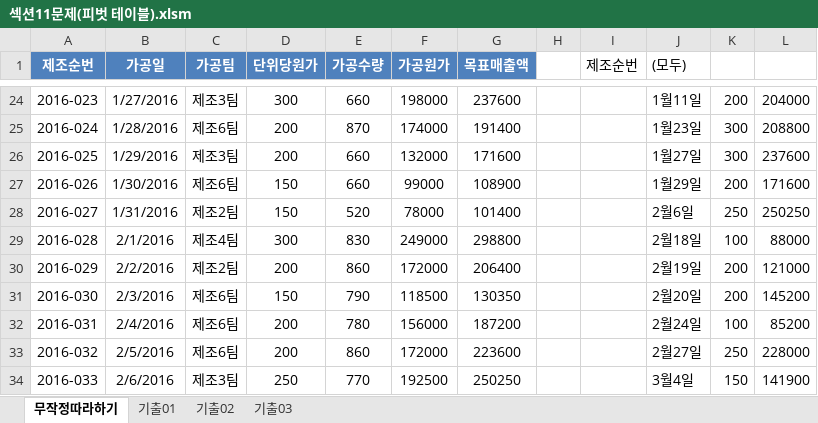
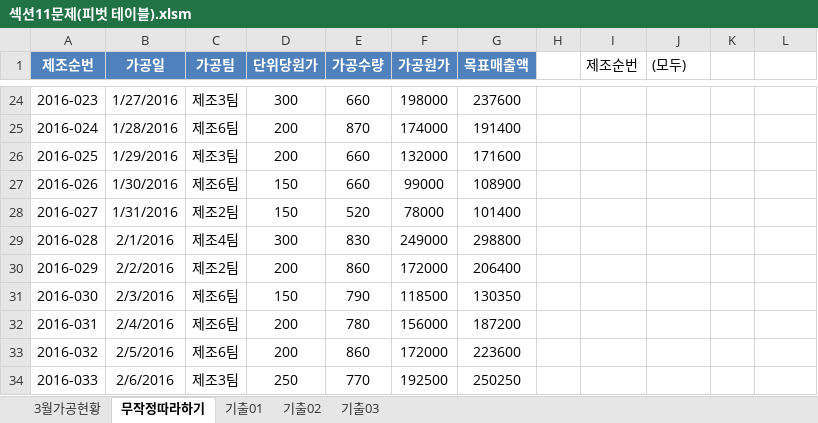
Before and after one commit to drhee0919/Rhee, an Excel workbook: 자격증 스터디/컴퓨터 활용능력/컴퓨터 활용능력 실기/1.스프레드시트/3.분석작업/섹션11문제(피벗 테이블).xlsm, sheet 무작정따라하기, drawn as a sheet; only a part is shown, gaps mark what is left out; values as stored, in another font and other column widths than the file's, no borders; the diff covers the shown part only; the diff names each change by its address in the sheet, - before the commit and + after, or states it on an @@ line.

```diff
--- a/자격증 스터디/컴퓨터 활용능력/컴퓨터 활용능력 실기/1.스프레드시트/3.분석작업/섹션11문제(피벗 테이블).xlsm (sheet 무작정따라하기)
+++ b/자격증 스터디/컴퓨터 활용능력/컴퓨터 활용능력 실기/1.스프레드시트/3.분석작업/섹션11문제(피벗 테이블).xlsm (sheet 무작정따라하기)
+sheet tab: 3월가공현황
-J24 ((모두)): 1월11일
+J24 ((모두)): (empty)
-K24: 200
+K24: (empty)
-L24: 204000
+L24: (empty)
-J25 ((모두)): 1월23일
+J25 ((모두)): (empty)
-K25:K26: 300
+K25:K26: (empty)
-L25: 208800
+L25: (empty)
-J26 ((모두)): 1월27일
+J26 ((모두)): (empty)
-L26: 237600
+L26: (empty)
-J27 ((모두)): 1월29일
+J27 ((모두)): (empty)
-K27: 200
+K27: (empty)
-L27: 171600
+L27: (empty)
-J28 ((모두)): 2월6일
+J28 ((모두)): (empty)
-K28: 250
+K28: (empty)
-L28: 250250
+L28: (empty)
-J29 ((모두)): 2월18일
+J29 ((모두)): (empty)
-K29: 100
+K29: (empty)
-L29: 88000
+L29: (empty)
-J30 ((모두)): 2월19일
+J30 ((모두)): (empty)
-K30:K31: 200
+K30:K31: (empty)
-L30: 121000
+L30: (empty)
-J31 ((모두)): 2월20일
+J31 ((모두)): (empty)
-L31: 145200
+L31: (empty)
-J32 ((모두)): 2월24일
+J32 ((모두)): (empty)
-K32: 100
+K32: (empty)
-L32: 85200
+L32: (empty)
-J33 ((모두)): 2월27일
+J33 ((모두)): (empty)
-K33: 250
+K33: (empty)
-L33: 228000
+L33: (empty)
-J34 ((모두)): 3월4일
+J34 ((모두)): (empty)
-K34: 150
+K34: (empty)
-L34: 141900
+L34: (empty)
```
Also changed, not shown: 9 removed rows and 150 edited cells elsewhere in this sheet.
